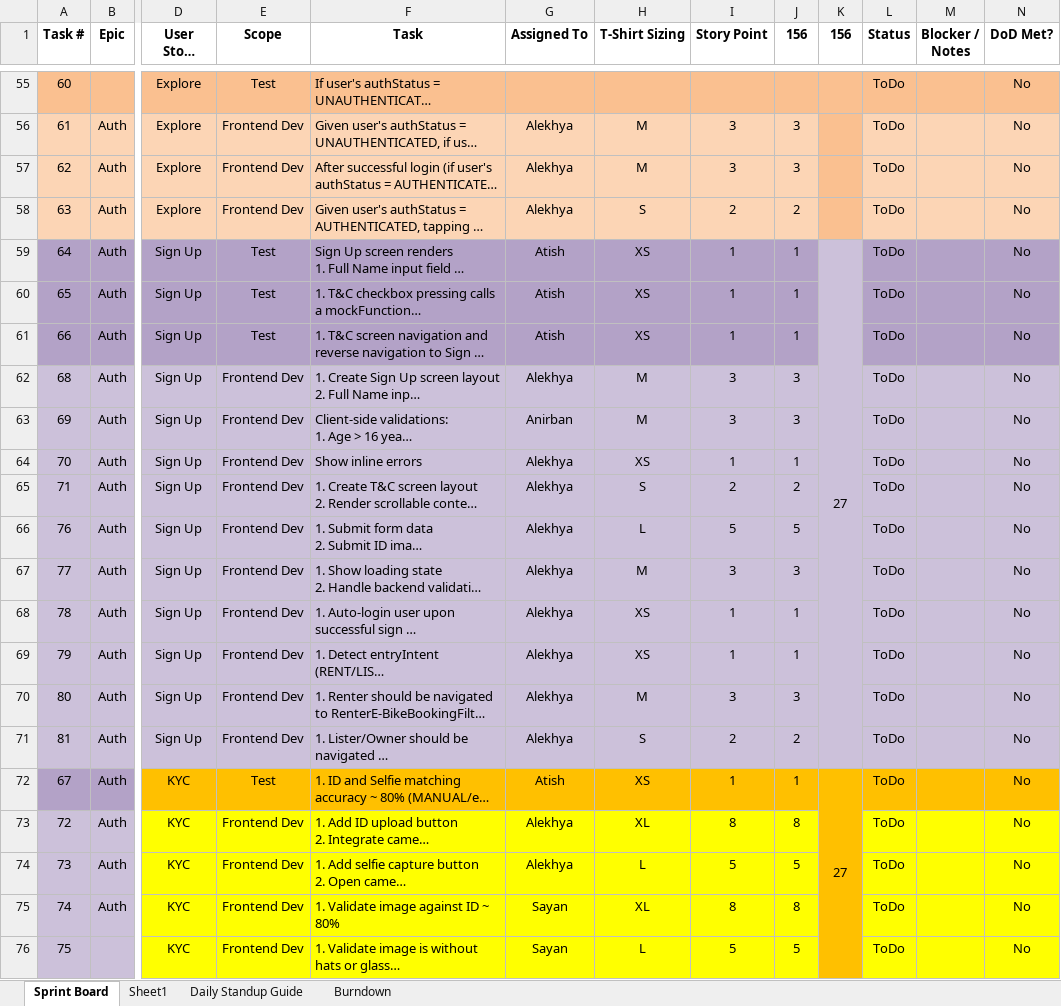
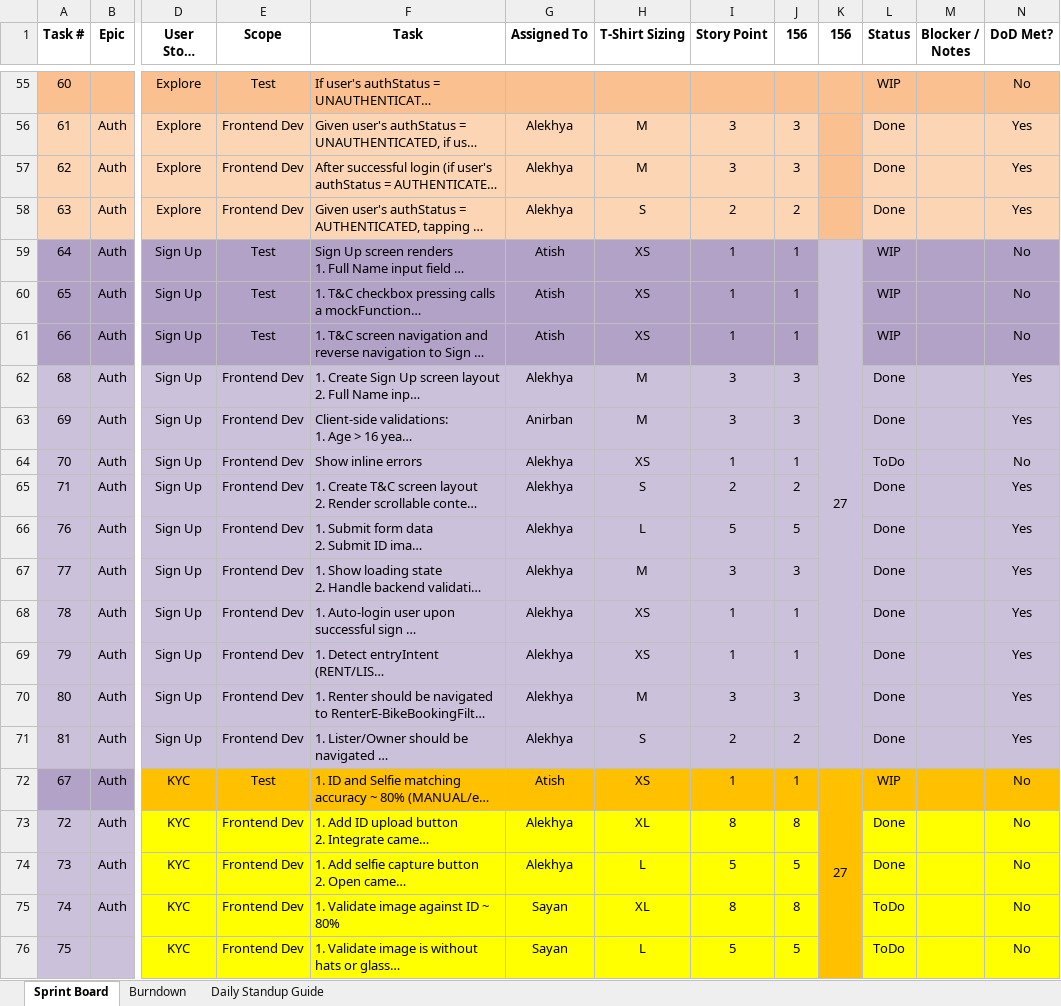
Before and after one commit to anodiamadmin/Micro2Move, an Excel workbook: BusinessAnalysis/01SprintPlanJanuary2026.xlsx, sheet Sprint Board, drawn as a sheet; only a part is shown, gaps mark what is left out; long unchanged cells end in …; values as stored, in another font and other column widths than the file's, no borders; the diff covers the shown part only; the diff names each change by its address in the sheet, - before the commit and + after, or states it on an @@ line.

Commit message:
Update 01SprintPlanJanuary2026.xlsx

```diff
--- a/BusinessAnalysis/01SprintPlanJanuary2026.xlsx (sheet Sprint Board)
+++ b/BusinessAnalysis/01SprintPlanJanuary2026.xlsx (sheet Sprint Board)
-sheet tab: Sheet1
@@ sheet tab order changed: Sprint Board | Burndown | Daily Standup Guide @@
-L55 (Status): ToDo
+L55 (Status): WIP
-L56:L58 (Status): ToDo
+L56:L58 (Status): Done
-N56:N58 (DoD Met?): No
+N56:N58 (DoD Met?): Yes
-L59:L61 (Status): ToDo
+L59:L61 (Status): WIP
-L62:L63 (Status): ToDo
+L62:L63 (Status): Done
-N62:N63 (DoD Met?): No
+N62:N63 (DoD Met?): Yes
-L65:L71 (Status): ToDo
+L65:L71 (Status): Done
-N65:N71 (DoD Met?): No
+N65:N71 (DoD Met?): Yes
-L72 (Status): ToDo
+L72 (Status): WIP
-L73:L74 (Status): ToDo
+L73:L74 (Status): Done
```
Also changed, not shown: 1 added row, 1 removed row, 81 edited cells and merged cells elsewhere in this sheet, sheet Burndown, formulas that keep their value, charts or pictures.
